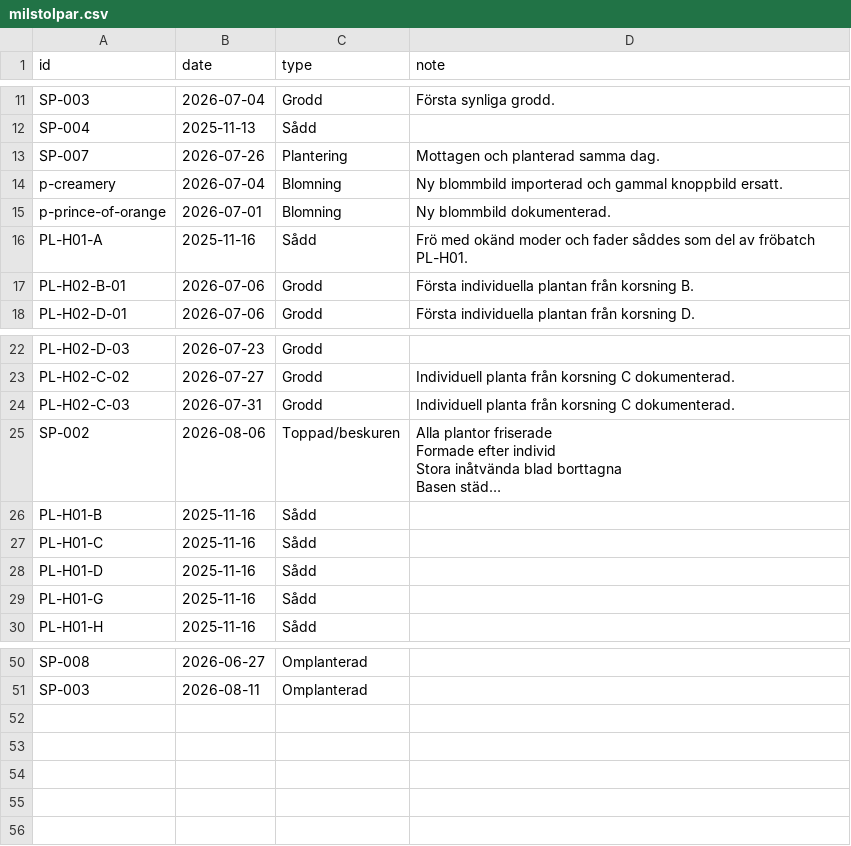
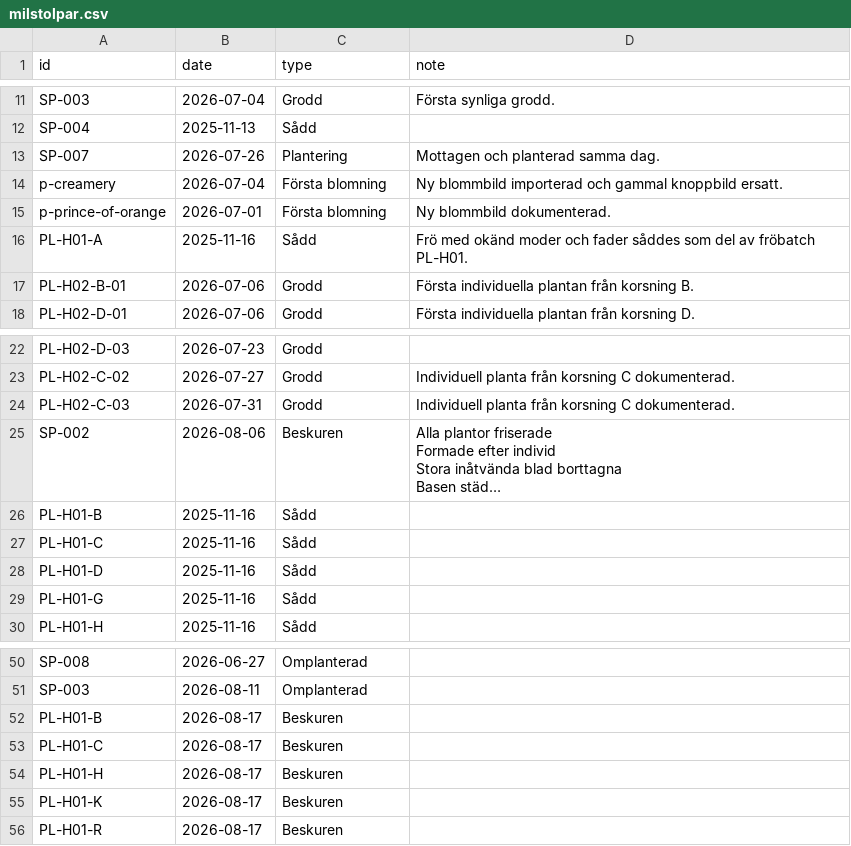
Before and after one commit to huasdy/mina-vaxter, a CSV file: data/milstolpar.csv, drawn as a sheet; only a part is shown, gaps mark what is left out; long unchanged cells end in …; the diff names each change by its address in the sheet, - before the commit and + after, or states it on an @@ line.

Commit message:
Synka växtbilder och förtydliga milstolpar

```diff
--- a/data/milstolpar.csv
+++ b/data/milstolpar.csv
-C14:C15 (type): Blomning
+C14:C15 (type): Första blomning
-C25 (type): Toppad/beskuren
+C25 (type): Beskuren
+row 52: PL-H01-B | 2026-08-17 | Beskuren
+row 53: PL-H01-C | 2026-08-17 | Beskuren
+row 54: PL-H01-H | 2026-08-17 | Beskuren
+row 55: PL-H01-K | 2026-08-17 | Beskuren
+row 56: PL-H01-R | 2026-08-17 | Beskuren
```
Also changed, not shown: data/hibiskus_bilder.csv, data/udda.csv, 51 other files.
